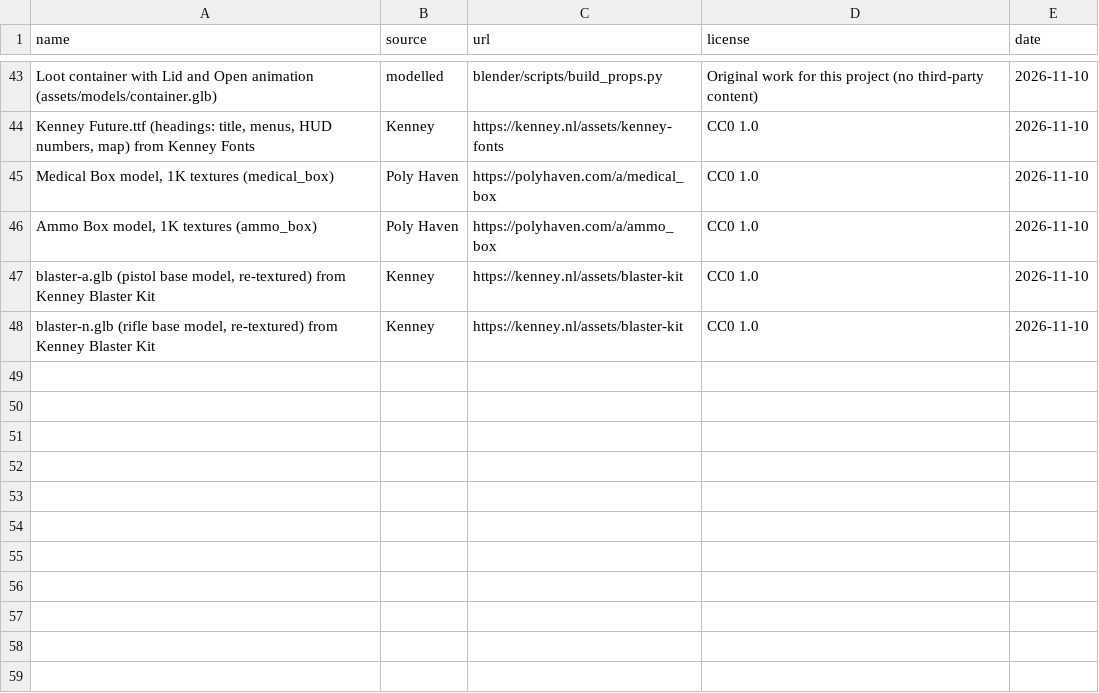
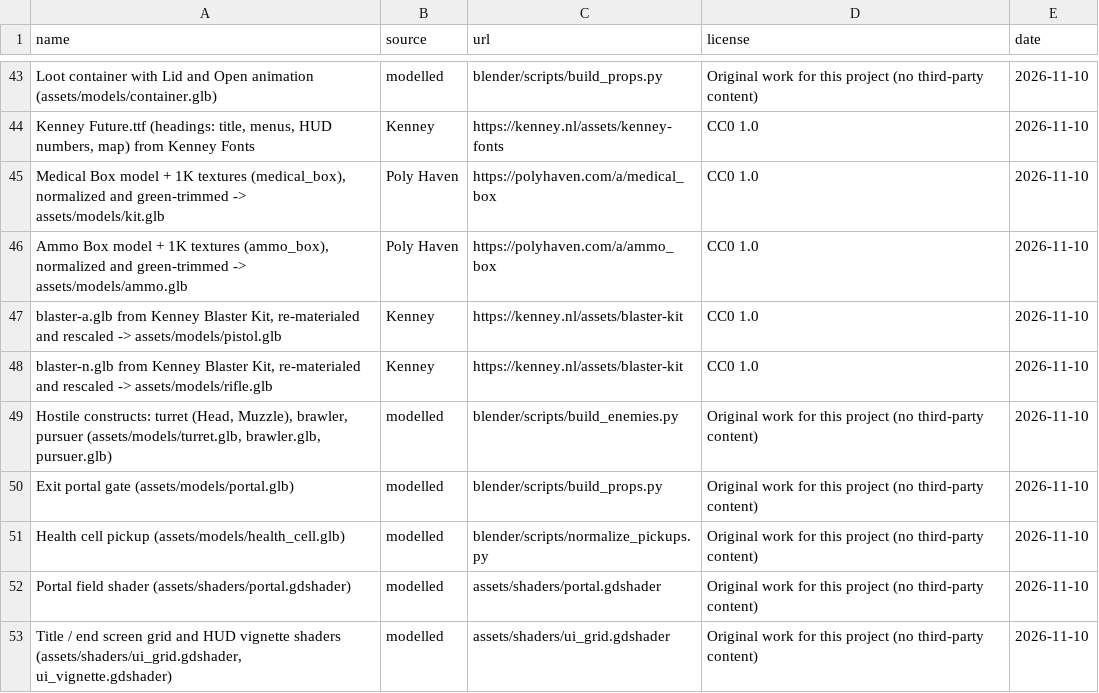
Before and after one commit to willsertorio/godot-blender, a CSV file: licenses.csv, drawn as a sheet; only a part is shown, gaps mark what is left out.

```diff
--- a/licenses.csv
+++ b/licenses.csv
@@ -44,5 +44,10 @@ Loot container with Lid and Open animation (assets/models/container.glb),modelle
 "Kenney Future.ttf (headings: title, menus, HUD numbers, map) from Kenney Fonts",Kenney,https://kenney.nl/assets/kenney-fonts,CC0 1.0,2026-11-10
-"Medical Box model, 1K textures (medical_box)",Poly Haven,https://polyhaven.com/a/medical_box,CC0 1.0,2026-11-10
-"Ammo Box model, 1K textures (ammo_box)",Poly Haven,https://polyhaven.com/a/ammo_box,CC0 1.0,2026-11-10
-"blaster-a.glb (pistol base model, re-textured) from Kenney Blaster Kit",Kenney,https://kenney.nl/assets/blaster-kit,CC0 1.0,2026-11-10
-"blaster-n.glb (rifle base model, re-textured) from Kenney Blaster Kit",Kenney,https://kenney.nl/assets/blaster-kit,CC0 1.0,2026-11-10
+"Medical Box model + 1K textures (medical_box), normalized and green-trimmed -> assets/models/kit.glb",Poly Haven,https://polyhaven.com/a/medical_box,CC0 1.0,2026-11-10
+"Ammo Box model + 1K textures (ammo_box), normalized and green-trimmed -> assets/models/ammo.glb",Poly Haven,https://polyhaven.com/a/ammo_box,CC0 1.0,2026-11-10
+"blaster-a.glb from Kenney Blaster Kit, re-materialed and rescaled -> assets/models/pistol.glb",Kenney,https://kenney.nl/assets/blaster-kit,CC0 1.0,2026-11-10
+"blaster-n.glb from Kenney Blaster Kit, re-materialed and rescaled -> assets/models/rifle.glb",Kenney,https://kenney.nl/assets/blaster-kit,CC0 1.0,2026-11-10
+"Hostile constructs: turret (Head, Muzzle), brawler, pursuer (assets/models/turret.glb, brawler.glb, pursuer.glb)",modelled,blender/scripts/build_enemies.py,Original work for this project (no third-party content),2026-11-10
+Exit portal gate (assets/models/portal.glb),modelled,blender/scripts/build_props.py,Original work for this project (no third-party content),2026-11-10
+Health cell pickup (assets/models/health_cell.glb),modelled,blender/scripts/normalize_pickups.py,Original work for this project (no third-party content),2026-11-10
+Portal field shader (assets/shaders/portal.gdshader),modelled,assets/shaders/portal.gdshader,Original work for this project (no third-party content),2026-11-10
+"Title / end screen grid and HUD vignette shaders (assets/shaders/ui_grid.gdshader, ui_vignette.gdshader)",modelled,assets/shaders/ui_grid.gdshader,Original work for this project (no third-party content),2026-11-10
```
Also changed, not shown: 41 other files.
